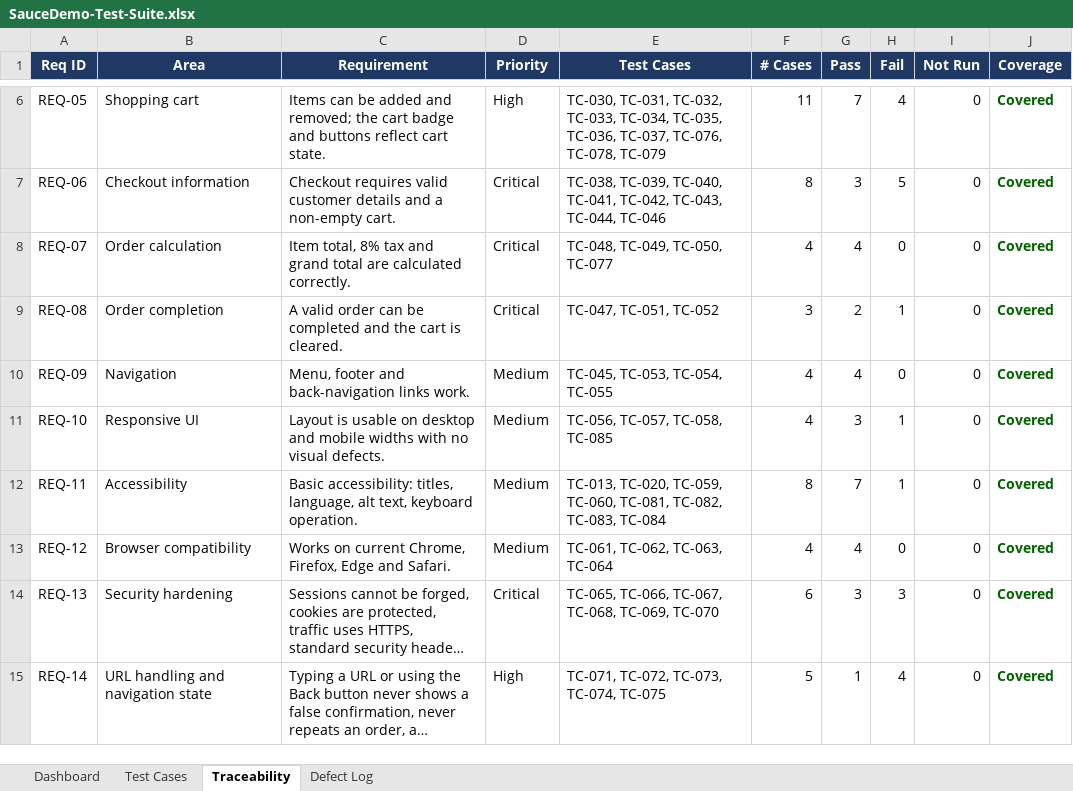
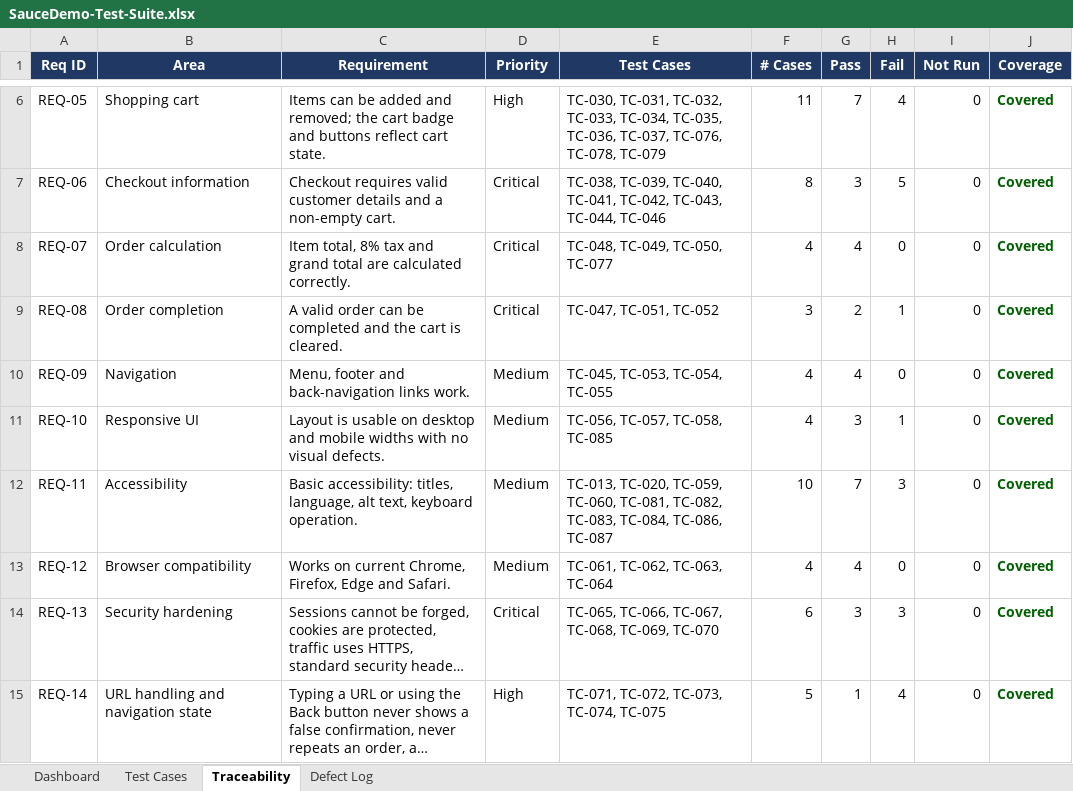
Before and after one commit to jahidulislamrihan26/manual-testing-saucedemo, an Excel workbook: test-suite/SauceDemo-Test-Suite.xlsx, sheet Traceability, drawn as a sheet; only a part is shown, gaps mark what is left out; long unchanged cells end in …; values as stored, in another font and other column widths than the file's, no borders; the diff names each change by its address in the sheet, - before the commit and + after, or states it on an @@ line.

Commit message:
UI automation v3: tests linked to manual cases, 20 known defects captured, keyboard and security tests, lint, summary, traceability, phone profile, stability job; manual suite adds BUG-020

```diff
--- a/test-suite/SauceDemo-Test-Suite.xlsx (sheet Traceability)
+++ b/test-suite/SauceDemo-Test-Suite.xlsx (sheet Traceability)
-E12 (Test Cases): …TC-082, TC-083, TC-084
+E12 (Test Cases): …TC-082, TC-083, TC-084, TC-086, TC-087
-F12 (# Cases): 8
+F12 (# Cases): 10
-H12 (Fail): 1
+H12 (Fail): 3
```
Also changed, not shown: sheet Test Cases, sheet Dashboard, sheet Defect Log, 11 other files.
